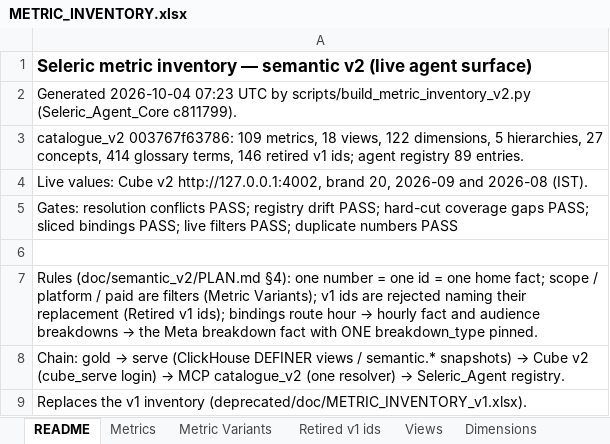
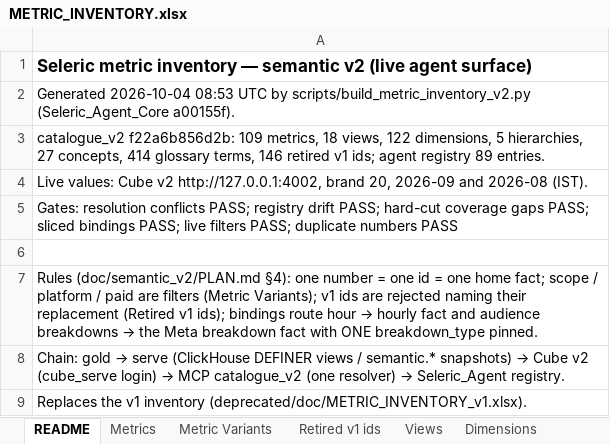
Before and after one commit to Tervigon-Collective/Seleric_Agent_Core, an Excel workbook: doc/METRIC_INVENTORY.xlsx, sheet README, drawn as a sheet; values as stored, in another font and other column widths than the file's, no borders; the diff names each change by its address in the sheet, - before the commit and + after, or states it on an @@ line.

```diff
--- a/doc/METRIC_INVENTORY.xlsx (sheet README)
+++ b/doc/METRIC_INVENTORY.xlsx (sheet README)
-A2: Generated 2026-10-04 07:23 UTC by scripts/build_metric_inventory_v2.py (Seleric_Agent_Core c811799).
+A2: Generated 2026-10-04 08:53 UTC by scripts/build_metric_inventory_v2.py (Seleric_Agent_Core a00155f).
-A3: catalogue_v2 003767f63786: 109 metrics,…
+A3: catalogue_v2 f22a6b856d2b: 109 metrics,…
```
Also changed, not shown: sheet Metrics, sheet Dimensions, sheet Retired v1 ids, sheet Metric Variants.
